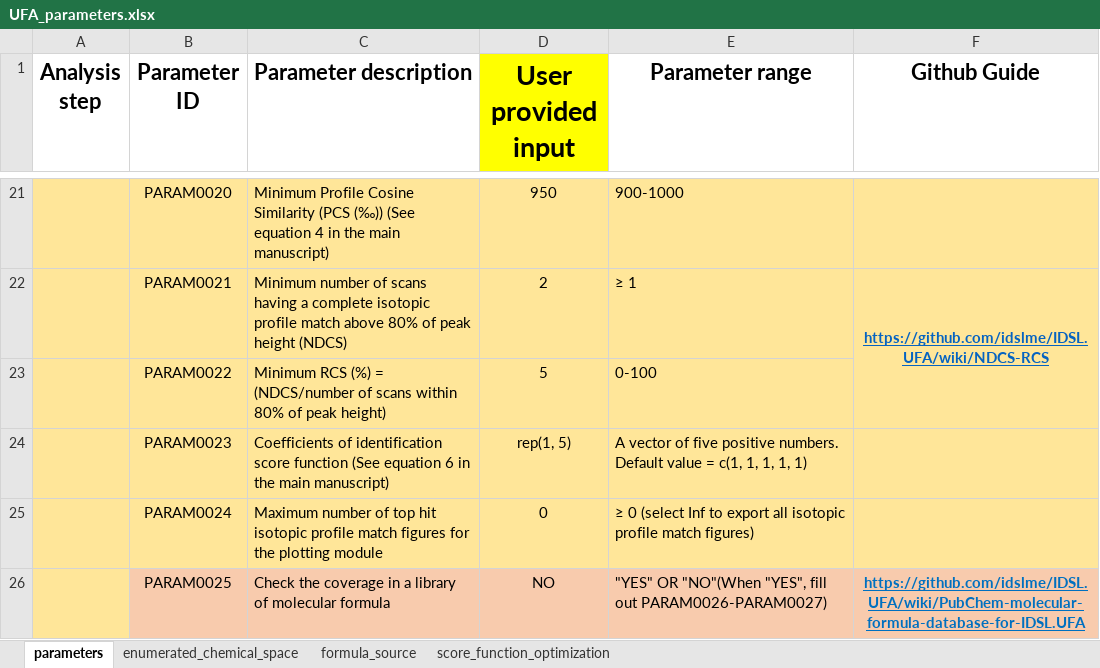
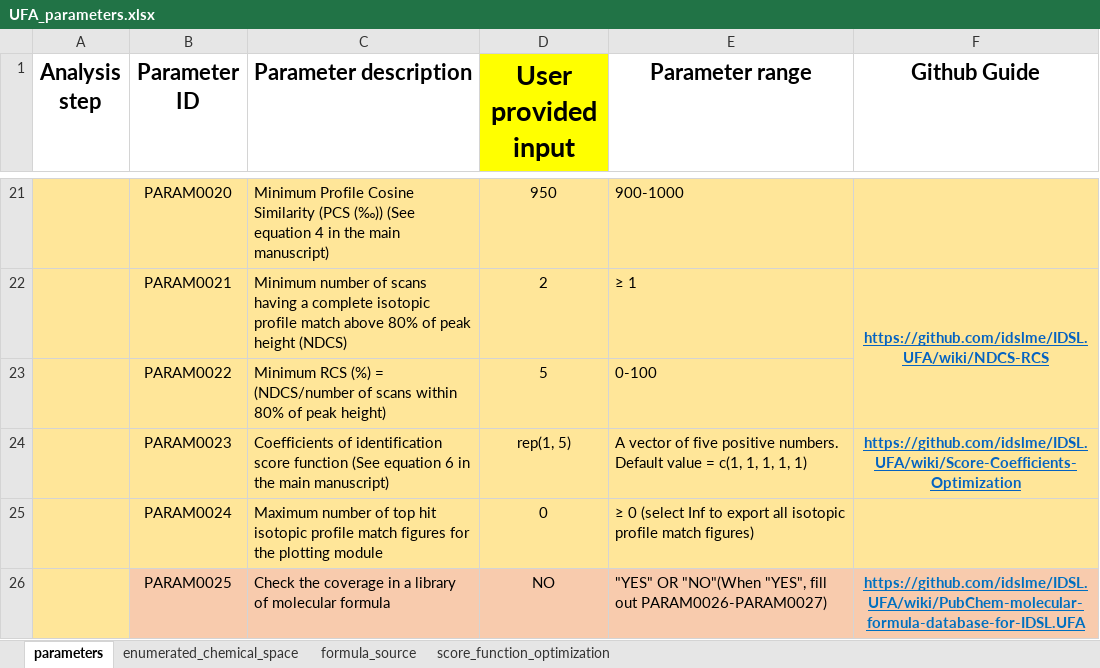
Before and after one commit to idslme/IDSL.UFA, an Excel workbook: UFA_parameters.xlsx, sheet parameters, drawn as a sheet; only a part is shown, gaps mark what is left out; values as stored, in another font and other column widths than the file's, no borders; the diff names each change by its address in the sheet, - before the commit and + after, or states it on an @@ line.

```diff
--- a/UFA_parameters.xlsx (sheet parameters)
+++ b/UFA_parameters.xlsx (sheet parameters)
-F24 (Github Guide): (empty)
+F24 (Github Guide): https://github.com/idslme/IDSL.UFA/wiki/Score-Coefficients-Optimization
```
Also changed, not shown: 2 other files.
